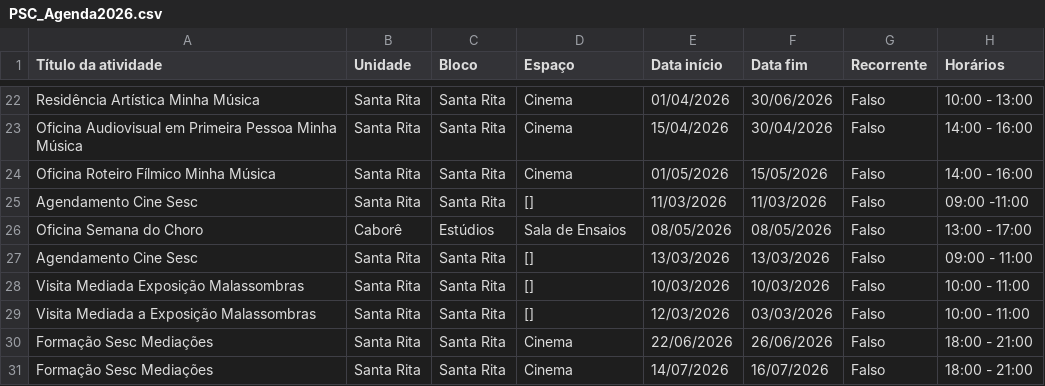
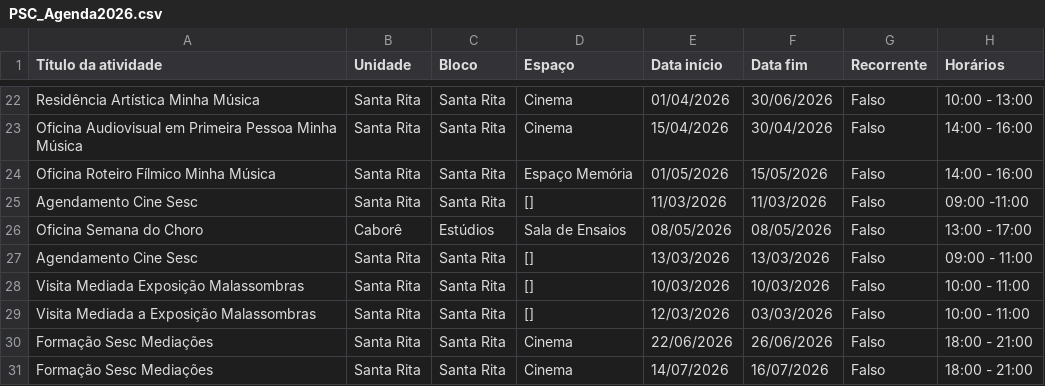
Before and after one commit to antoniogarciacouto/agendaPSC, a CSV file: PSC_Agenda2026.csv, drawn as a sheet; only a part is shown, gaps mark what is left out; the diff names each change by its address in the sheet, - before the commit and + after, or states it on an @@ line.

Commit message:
Add files via upload

```diff
--- a/PSC_Agenda2026.csv
+++ b/PSC_Agenda2026.csv
-D24 (Espaço): Cinema
+D24 (Espaço): Espaço Memória
```
